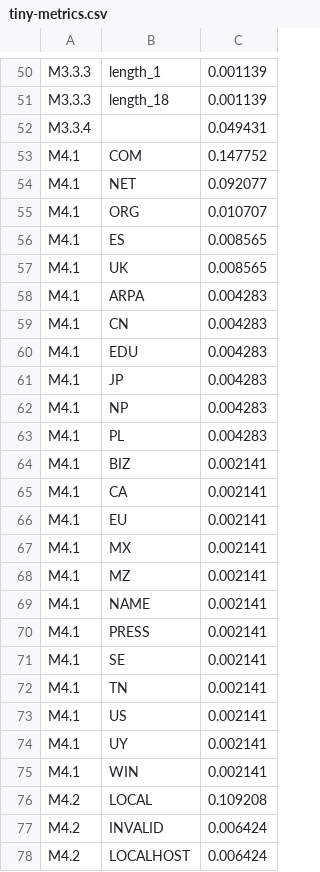
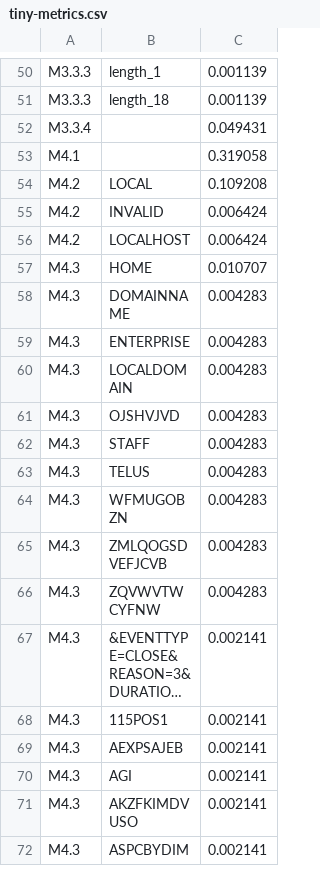
Before and after one commit to private-octopus/ithitools, a CSV file: data/tiny-metrics.csv, drawn as a sheet; only a part is shown, gaps mark what is left out; the shorter side is filled out with more unchanged rows; long unchanged cells end in ….

Commit message:
Simplified computation of metric M4.1, per updated spec.

```diff
--- a/data/tiny-metrics.csv
+++ b/data/tiny-metrics.csv
@@ -52,25 +52,3 @@ M3.3.3, length_18, 0.001139,
 M3.3.4, , 0.049431,
-M4.1, COM, 0.147752,
-M4.1, NET, 0.092077,
-M4.1, ORG, 0.010707,
-M4.1, ES, 0.008565,
-M4.1, UK, 0.008565,
-M4.1, ARPA, 0.004283,
-M4.1, CN, 0.004283,
-M4.1, EDU, 0.004283,
-M4.1, JP, 0.004283,
-M4.1, NP, 0.004283,
-M4.1, PL, 0.004283,
-M4.1, BIZ, 0.002141,
-M4.1, CA, 0.002141,
-M4.1, EU, 0.002141,
-M4.1, MX, 0.002141,
-M4.1, MZ, 0.002141,
-M4.1, NAME, 0.002141,
-M4.1, PRESS, 0.002141,
-M4.1, SE, 0.002141,
-M4.1, TN, 0.002141,
-M4.1, US, 0.002141,
-M4.1, UY, 0.002141,
-M4.1, WIN, 0.002141,
+M4.1, , 0.319058,
 M4.2, LOCAL, 0.109208,
```
Also changed, not shown: data/tiny-capture.csv, 3 other files.
